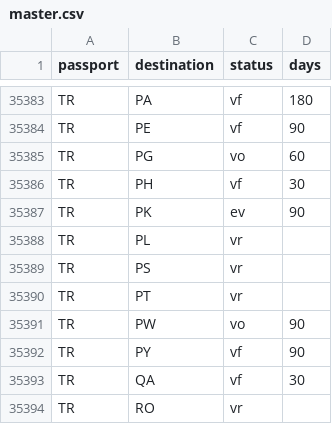
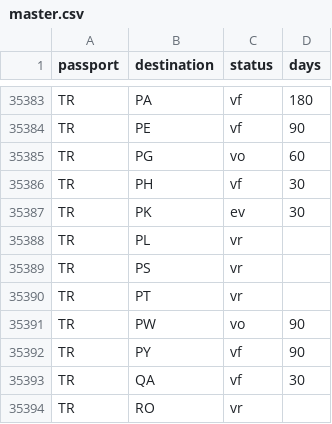
Before and after one commit to savvydarknight/r-passe, a CSV file: data/master.csv, drawn as a sheet; only a part is shown, gaps mark what is left out.

Commit message:
edit: update TR→PK ev

```diff
--- a/data/master.csv
+++ b/data/master.csv
@@ -35386,3 +35386,3 @@ TR,PG,vo,60
 TR,PH,vf,30
-TR,PK,ev,90
+TR,PK,ev,30
 TR,PL,vr,
```
